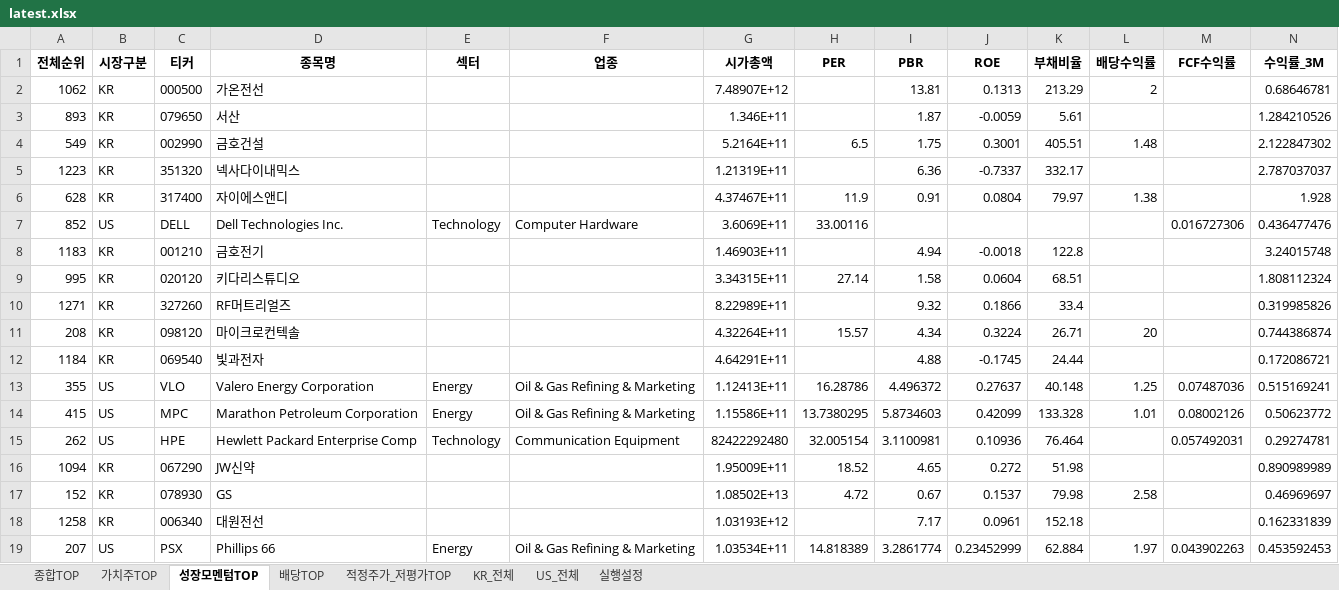
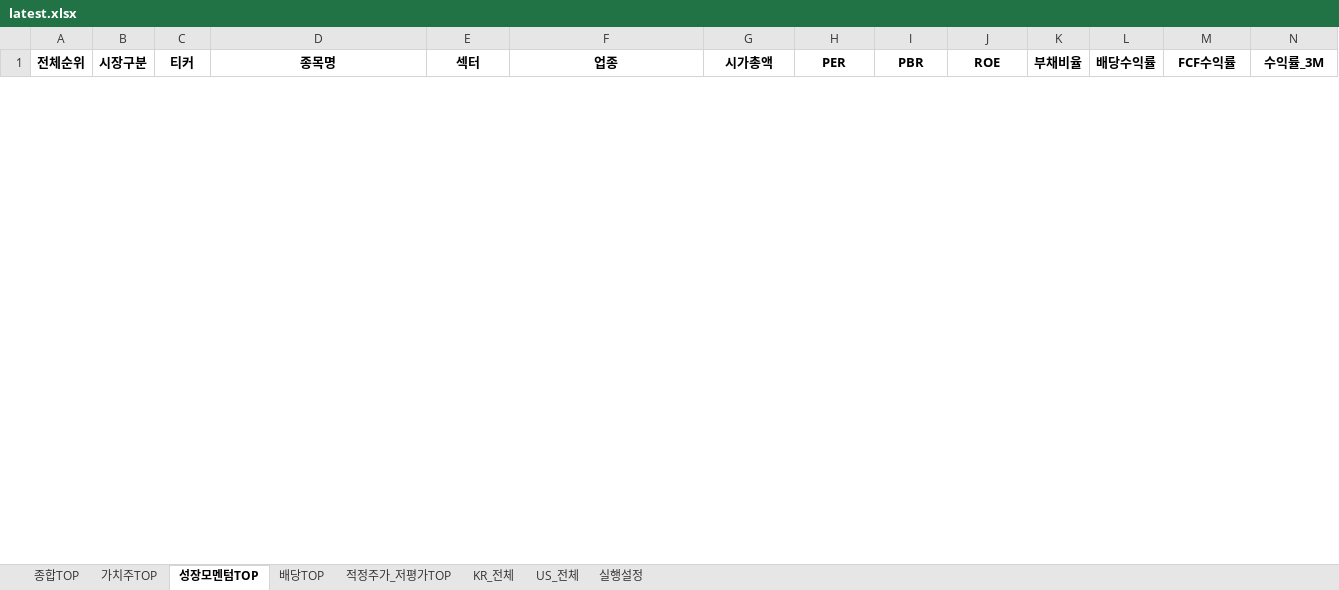
Before and after one commit to cskono1csm/stock-scanner, an Excel workbook: docs/reports/latest.xlsx, sheet 성장모멘텀TOP, drawn as a sheet; only a part is shown; values as stored, in another font and other column widths than the file's, no borders; removed rows and columns are numbered as before the commit, all else as after; rows hold the shown columns only; the diff covers the shown part only; the diff names each change by its address in the sheet, - before the commit and + after, or states it on an @@ line.

```diff
--- a/docs/reports/latest.xlsx (sheet 성장모멘텀TOP)
+++ b/docs/reports/latest.xlsx (sheet 성장모멘텀TOP)
-row 2: 1062 | KR | 000500 | 가온전선 |  |  | 7.48907E+12 |  | 13.81 | 0.1313 | 213.29 | 2 |  | 0.68646781
-row 3: 893 | KR | 079650 | 서산 |  |  | 1.346E+11 |  | 1.87 | -0.0059 | 5.61 |  |  | 1.284210526
-row 4: 549 | KR | 002990 | 금호건설 |  |  | 5.2164E+11 | 6.5 | 1.75 | 0.3001 | 405.51 | 1.48 |  | 2.122847302
-row 5: 1223 | KR | 351320 | 넥사다이내믹스 |  |  | 1.21319E+11 |  | 6.36 | -0.7337 | 332.17 |  |  | 2.787037037
-row 6: 628 | KR | 317400 | 자이에스앤디 |  |  | 4.37467E+11 | 11.9 | 0.91 | 0.0804 | 79.97 | 1.38 |  | 1.928
-row 7: 852 | US | DELL | Dell Technologies Inc. | Technology | Computer Hardware | 3.6069E+11 | 33.00116 |  |  |  |  | 0.016727306 | 0.436477476
-row 8: 1183 | KR | 001210 | 금호전기 |  |  | 1.46903E+11 |  | 4.94 | -0.0018 | 122.8 |  |  | 3.24015748
-row 9: 995 | KR | 020120 | 키다리스튜디오 |  |  | 3.34315E+11 | 27.14 | 1.58 | 0.0604 | 68.51 |  |  | 1.808112324
-row 10: 1271 | KR | 327260 | RF머트리얼즈 |  |  | 8.22989E+11 |  | 9.32 | 0.1866 | 33.4 |  |  | 0.319985826
-row 11: 208 | KR | 098120 | 마이크로컨텍솔 |  |  | 4.32264E+11 | 15.57 | 4.34 | 0.3224 | 26.71 | 20 |  | 0.744386874
-row 12: 1184 | KR | 069540 | 빛과전자 |  |  | 4.64291E+11 |  | 4.88 | -0.1745 | 24.44 |  |  | 0.172086721
-row 13: 355 | US | VLO | Valero Energy Corporation | Energy | Oil & Gas Refining & Marketing | 1.12413E+11 | 16.28786 | 4.496372 | 0.27637 | 40.148 | 1.25 | 0.07487036 | 0.515169241
-row 14: 415 | US | MPC | Marathon Petroleum Corporation | Energy | Oil & Gas Refining & Marketing | 1.15586E+11 | 13.7380295 | 5.8734603 | 0.42099 | 133.328 | 1.01 | 0.08002126 | 0.50623772
-row 15: 262 | US | HPE | Hewlett Packard Enterprise Comp | Technology | Communication Equipment | 82422292480 | 32.005154 | 3.1100981 | 0.10936 | 76.464 |  | 0.057492031 | 0.29274781
-row 16: 1094 | KR | 067290 | JW신약 |  |  | 1.95009E+11 | 18.52 | 4.65 | 0.272 | 51.98 |  |  | 0.890989989
-row 17: 152 | KR | 078930 | GS |  |  | 1.08502E+13 | 4.72 | 0.67 | 0.1537 | 79.98 | 2.58 |  | 0.46969697
-row 18: 1258 | KR | 006340 | 대원전선 |  |  | 1.03193E+12 |  | 7.17 | 0.0961 | 152.18 |  |  | 0.162331839
-row 19: 207 | US | PSX | Phillips 66 | Energy | Oil & Gas Refining & Marketing | 1.03534E+11 | 14.818389 | 3.2861774 | 0.23452999 | 62.884 | 1.97 | 0.043902263 | 0.453592453
```
Also changed, not shown: 30 added rows and 12 removed rows elsewhere in this sheet, sheet KR_전체, sheet US_전체, sheet 종합TOP, sheet 배당TOP, sheet 가치주TOP, sheet 적정주가_저평가TOP, 1 more sheet, 1 other file.
